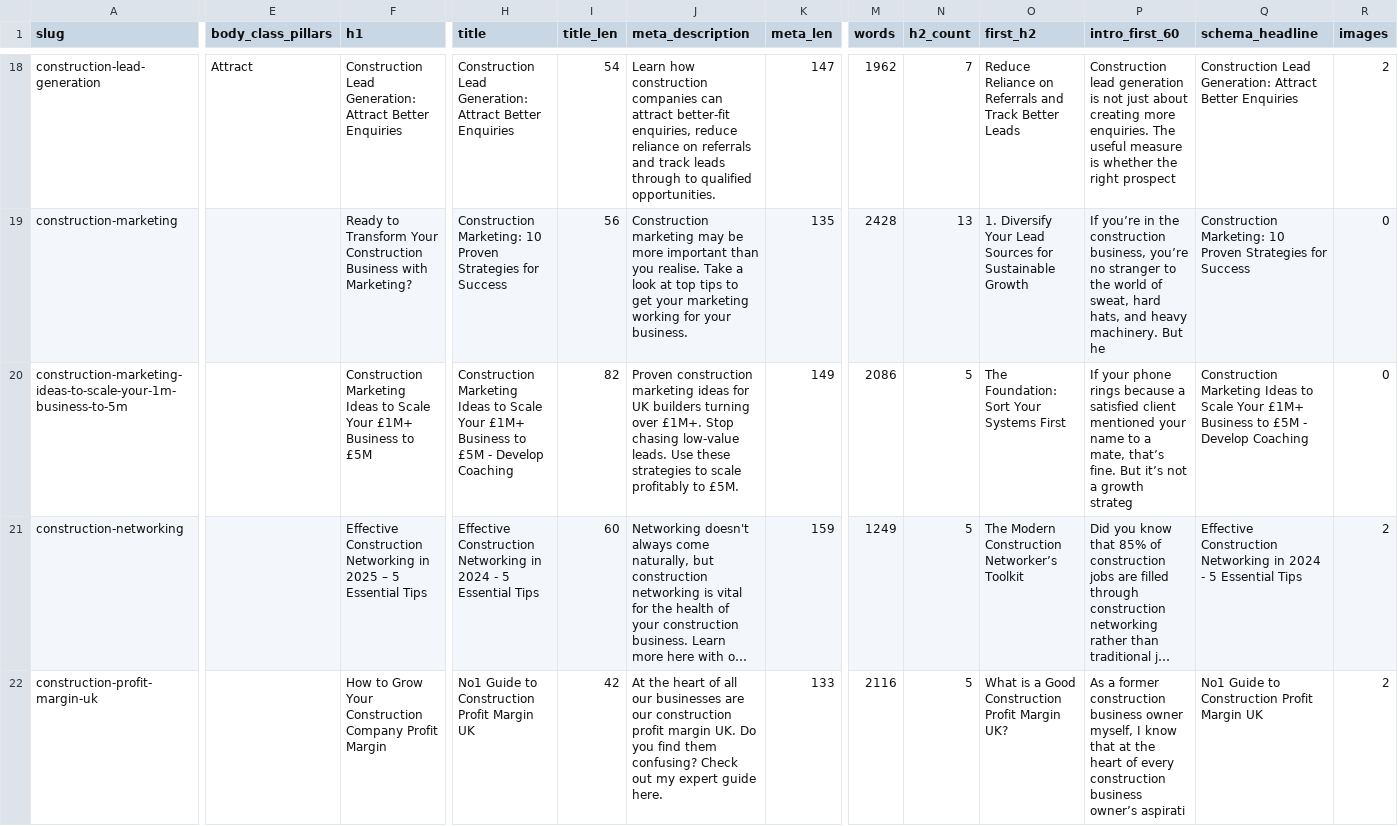
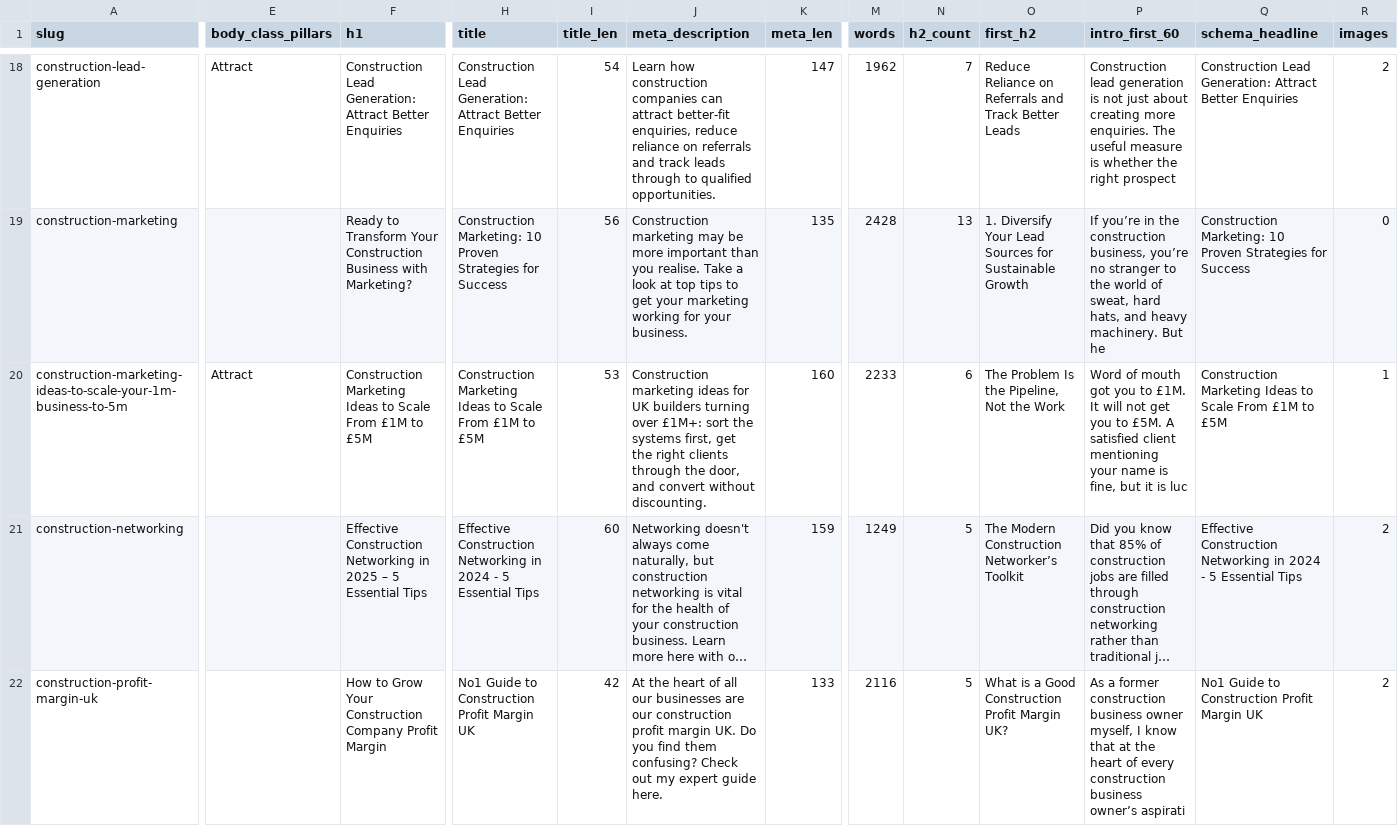
Before and after one commit to DevelopCoachingPty/develop-coaching-website, a CSV file: docs/blog-rollout-inventory.csv, drawn as a sheet; only a part is shown, gaps mark what is left out; long unchanged cells end in …; the diff covers the shown part only; the diff names each change by its address in the sheet, - before the commit and + after, or states it on an @@ line.

```diff
--- a/docs/blog-rollout-inventory.csv
+++ b/docs/blog-rollout-inventory.csv
-E20 (body_class_pillars): (empty)
+E20 (body_class_pillars): Attract
-F20 (h1): …to Scale Your £1M+ Business to £5M
+F20 (h1): …to Scale From £1M to £5M
-H20 (title): …to Scale Your £1M+ Business to £5M - Develop Coaching
+H20 (title): …to Scale From £1M to £5M
-I20 (title_len): 82
+I20 (title_len): 53
-J20 (meta_description): Proven construction marketing ideas for UK builders turning over £1M+. Stop chasing low-value leads. Use these strategies to scale profitably to £5M.
+J20 (meta_description): Construction marketing ideas for UK builders turning over £1M+: sort the systems first, get the right clients through the door, and convert without discounting.
-K20 (meta_len): 149
+K20 (meta_len): 160
-M20 (words): 2086
+M20 (words): 2233
-N20 (h2_count): 5
+N20 (h2_count): 6
-O20 (first_h2): The Foundation: Sort Your Systems First
+O20 (first_h2): The Problem Is the Pipeline, Not the Work
-P20 (intro_first_60): If your phone rings because a satisfied client mentioned your name to a mate, that’s fine. But it’s not a growth strateg
+P20 (intro_first_60): Word of mouth got you to £1M. It will not get you to £5M. A satisfied client mentioning your name is fine, but it is luc
-Q20 (schema_headline): …to Scale Your £1M+ Business to £5M - Develop Coaching
+Q20 (schema_headline): …to Scale From £1M to £5M
-R20 (images): 0
+R20 (images): 1
```
Also changed, not shown: 31 edited cells elsewhere in this file, 7 other files.
